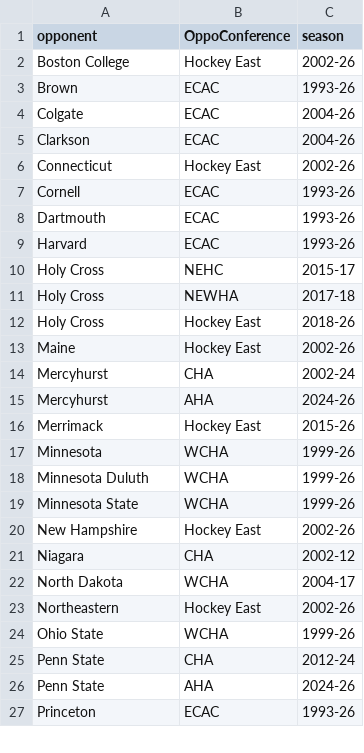
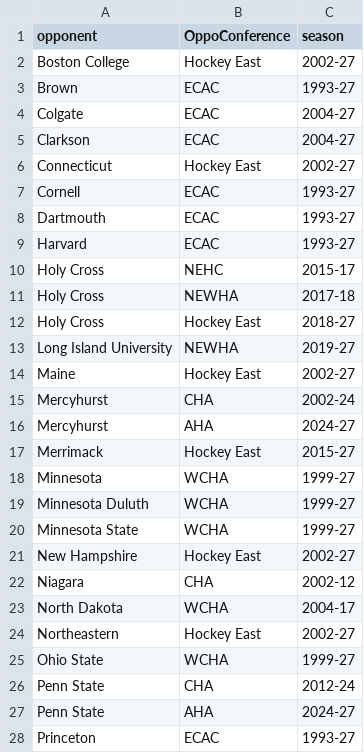
Before and after one commit to redsoxfan2194/buhockeystats, a CSV file: buhockeystatssite/recordbookdata/OpponentConferenceDataWomens.csv, drawn as a sheet; only a part is shown; the diff covers the shown part only.

```diff
--- a/buhockeystatssite/recordbookdata/OpponentConferenceDataWomens.csv
+++ b/buhockeystatssite/recordbookdata/OpponentConferenceDataWomens.csv
@@ -1,27 +1,28 @@
 opponent,OppoConference,season
-Boston College,Hockey East,2002-26
-Brown,ECAC,1993-26
-Colgate,ECAC,2004-26
-Clarkson,ECAC,2004-26
-Connecticut,Hockey East,2002-26
-Cornell,ECAC,1993-26
-Dartmouth,ECAC,1993-26
-Harvard,ECAC,1993-26
+Boston College,Hockey East,2002-27
+Brown,ECAC,1993-27
+Colgate,ECAC,2004-27
+Clarkson,ECAC,2004-27
+Connecticut,Hockey East,2002-27
+Cornell,ECAC,1993-27
+Dartmouth,ECAC,1993-27
+Harvard,ECAC,1993-27
 Holy Cross,NEHC,2015-17
 Holy Cross,NEWHA,2017-18
-Holy Cross,Hockey East,2018-26
-Maine,Hockey East,2002-26
+Holy Cross,Hockey East,2018-27
+Long Island University,NEWHA,2019-27
+Maine,Hockey East,2002-27
 Mercyhurst,CHA,2002-24
-Mercyhurst,AHA,2024-26
-Merrimack,Hockey East,2015-26
-Minnesota,WCHA,1999-26
-Minnesota Duluth,WCHA,1999-26
-Minnesota State,WCHA,1999-26
-New Hampshire,Hockey East,2002-26
+Mercyhurst,AHA,2024-27
+Merrimack,Hockey East,2015-27
+Minnesota,WCHA,1999-27
+Minnesota Duluth,WCHA,1999-27
+Minnesota State,WCHA,1999-27
+New Hampshire,Hockey East,2002-27
 Niagara,CHA,2002-12
 North Dakota,WCHA,2004-17
-Northeastern,Hockey East,2002-26
-Ohio State,WCHA,1999-26
+Northeastern,Hockey East,2002-27
+Ohio State,WCHA,1999-27
 Penn State,CHA,2012-24
-Penn State,AHA,2024-26
-Princeton,ECAC,1993-26
+Penn State,AHA,2024-27
+Princeton,ECAC,1993-27
```
Also changed, not shown: 13 edited cells elsewhere in this file, buhockeystatssite/recordbookdata/OpponentConferenceData.csv, buhockeystatssite/recordbookdata/birthdays.csv, 4 other files.
